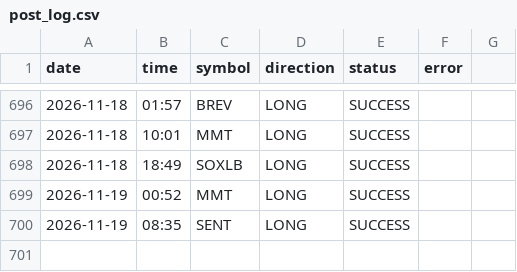
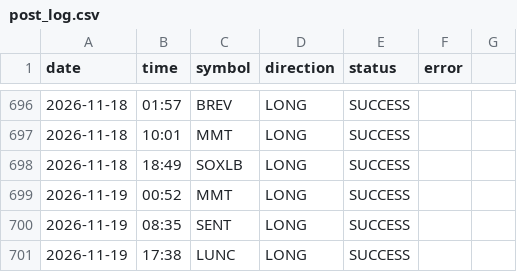
Before and after one commit to ali4asimb-cmyk/square.space.bot, a CSV file: post_log.csv, drawn as a sheet; only a part is shown, gaps mark what is left out.

```diff
--- a/post_log.csv
+++ b/post_log.csv
@@ -700 +700,2 @@ date,time,symbol,direction,status,error
 2026-11-19,08:35,SENT,LONG,SUCCESS,
+2026-11-19,17:38,LUNC,LONG,SUCCESS,
```
Also changed, not shown: 1 other file.
